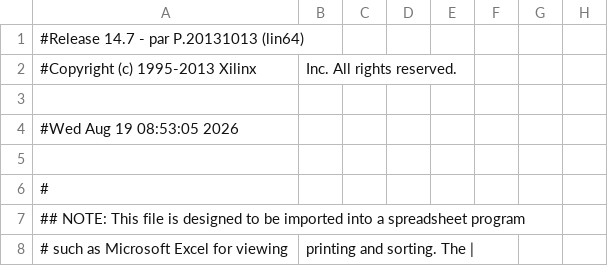
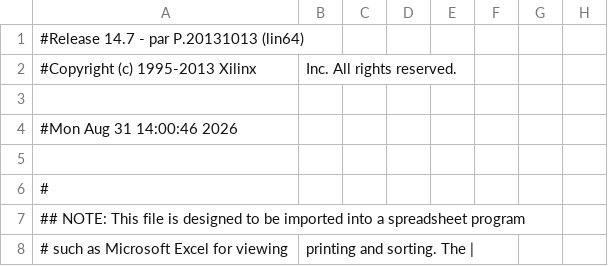
Before and after one commit to wilco2009/SD81-Booster, a CSV file: FPGA/SD81V2.1000/SD81_pad.csv, drawn as a sheet; only a part is shown; the diff names each change by its address in the sheet, - before the commit and + after, or states it on an @@ line.

```diff
--- a/FPGA/SD81V2.1000/SD81_pad.csv
+++ b/FPGA/SD81V2.1000/SD81_pad.csv
-A4: #Wed Aug 19 08:53:05 2026
+A4: #Mon Aug 31 14:00:46 2026
```
Also changed, not shown: 10 other files.
